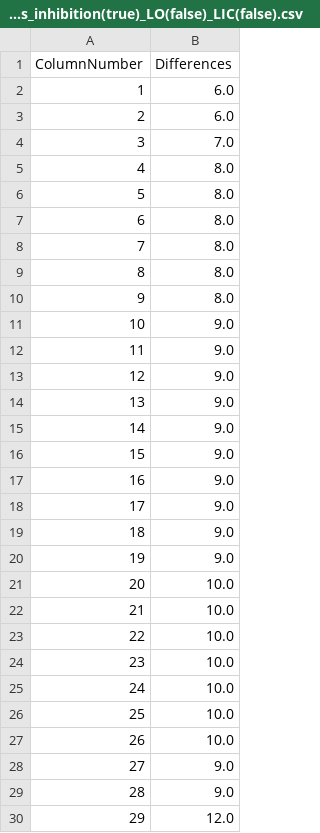
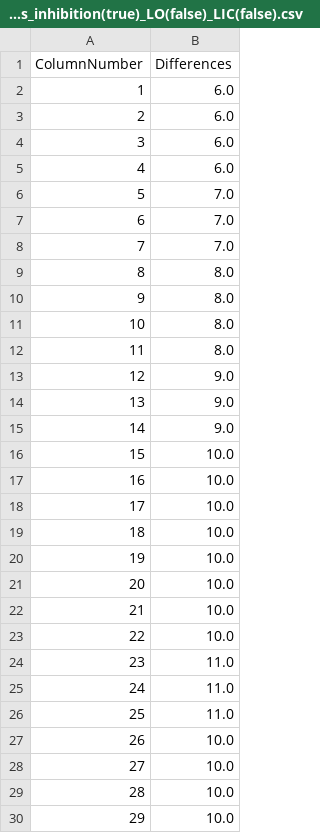
Before and after one commit to namikomit/LysisInhibitionAgentBasedModel, a CSV file: figure_files_space_sample/Boundarygrowth_lysis_inhibition(true)_LO(false)_LIC(false).csv, drawn as a sheet; only a part is shown; the diff covers the shown part only.

```diff
--- a/figure_files_space_sample/Boundarygrowth_lysis_inhibition(true)_LO(false)_LIC(false).csv
+++ b/figure_files_space_sample/Boundarygrowth_lysis_inhibition(true)_LO(false)_LIC(false).csv
@@ -3,11 +3,11 @@ ColumnNumber,Differences
 2,6.0
-3,7.0
-4,8.0
-5,8.0
-6,8.0
-7,8.0
+3,6.0
+4,6.0
+5,7.0
+6,7.0
+7,7.0
 8,8.0
 9,8.0
-10,9.0
-11,9.0
+10,8.0
+11,8.0
 12,9.0
@@ -15,7 +15,7 @@ ColumnNumber,Differences
 14,9.0
-15,9.0
-16,9.0
-17,9.0
-18,9.0
-19,9.0
+15,10.0
+16,10.0
+17,10.0
+18,10.0
+19,10.0
 20,10.0
@@ -23,8 +23,8 @@ ColumnNumber,Differences
 22,10.0
-23,10.0
-24,10.0
-25,10.0
+23,11.0
+24,11.0
+25,11.0
 26,10.0
-27,9.0
-28,9.0
-29,12.0
+27,10.0
+28,10.0
+29,10.0
```
Also changed, not shown: 92 edited cells elsewhere in this file, figure_files_space_sample/Boundarygrowth_lysis_inhibition(false)_LO(false)_LIC(false).csv, figure_files_space_sample/Boundarygrowth_lysis_inhibition(false)_LO(true)_LIC(true).csv, 36 other files.
